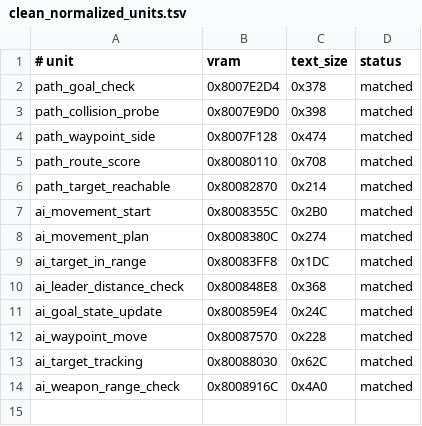
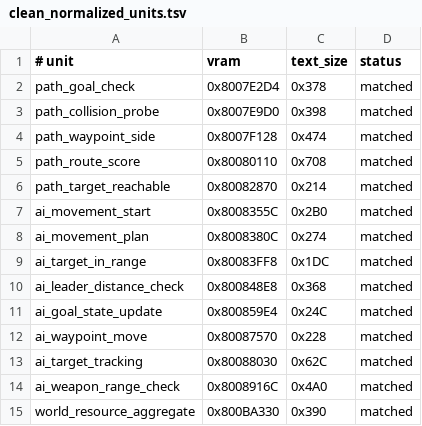
Before and after one commit to TheGh0stShip/BattleTanx-Global-Assault, a TSV file: config/us/clean_normalized_units.tsv, drawn as a sheet; the diff names each change by its address in the sheet, - before the commit and + after, or states it on an @@ line.

Commit message:
Reconstruct world resource aggregation

```diff
--- a/config/us/clean_normalized_units.tsv
+++ b/config/us/clean_normalized_units.tsv
+row 15: world_resource_aggregate | 0x800BA330 | 0x390 | matched
```
Also changed, not shown: 2 other files.
